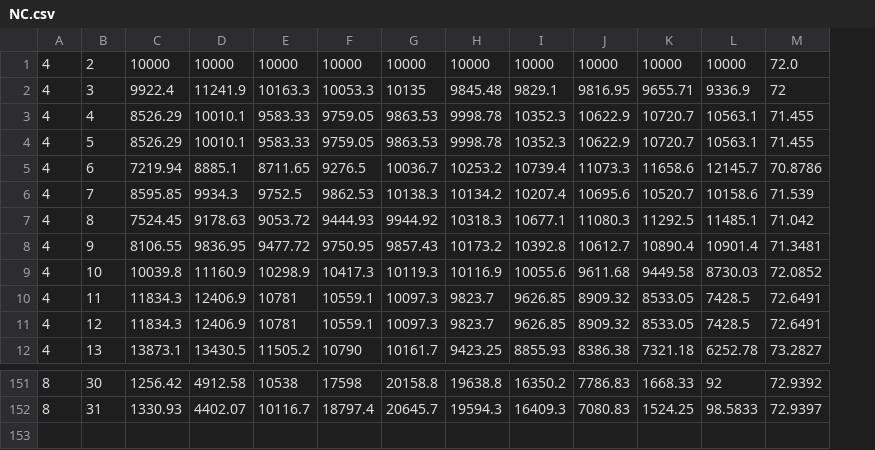
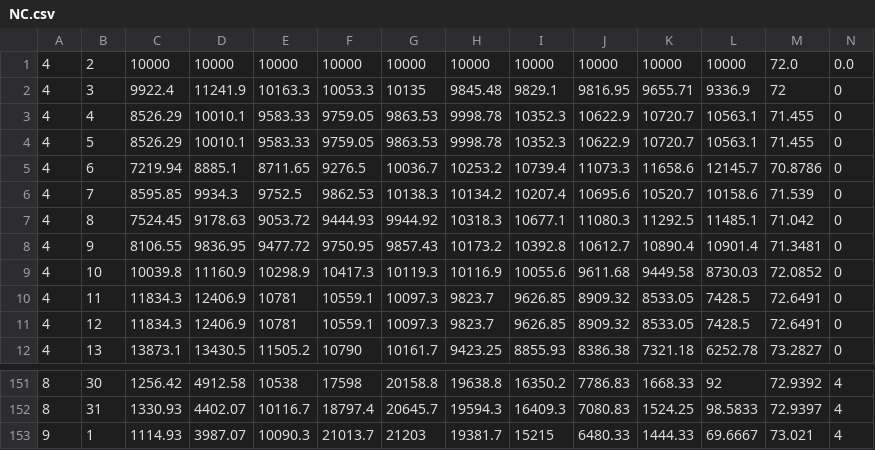
Before and after one commit to PostseasonProb/PostseasonProb.github.io, a CSV file: NC.csv, drawn as a sheet; only a part is shown, gaps mark what is left out; the diff names each change by its address in the sheet, - before the commit and + after, or states it on an @@ line.

```diff
--- a/NC.csv
+++ b/NC.csv
+column N, rows 1-12: 0.0 | 0 | 0 | 0 | 0 | 0 | 0 | 0 | 0 | 0 | 0 | 0; rows 151-152: 4 | 4
+row 153: 9 | 1 | 1114.93 | 3987.07 | 10090.3 | 21013.7 | 21203 | 19381.7 | 15215 | 6480.33 | 1444.33 | 69.6667 | 73.021 | 4
```
Also changed, not shown: KIA.csv, LG.csv, 40 other files.
